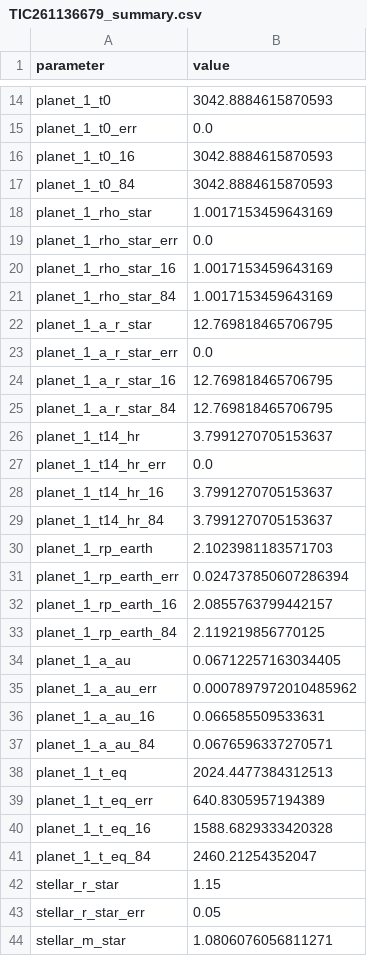
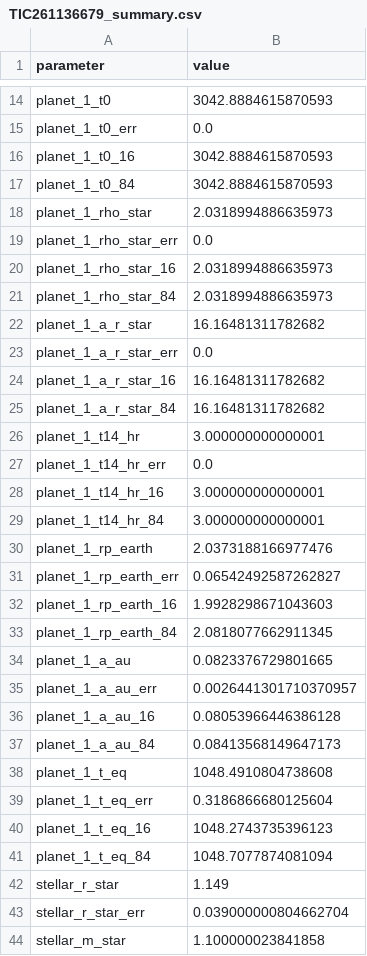
Before and after one commit to niteshchandra039/tess_exoplanet_pipeline, a CSV file: output_bayesian_sector_longest/TIC 261136679/TIC261136679_summary.csv, drawn as a sheet; only a part is shown, gaps mark what is left out; the diff covers the shown part only.

```diff
--- a/output_bayesian_sector_longest/TIC 261136679/TIC261136679_summary.csv
+++ b/output_bayesian_sector_longest/TIC 261136679/TIC261136679_summary.csv
@@ -17,28 +17,28 @@ planet_1_t0_16,3042.8884615870593
 planet_1_t0_84,3042.8884615870593
-planet_1_rho_star,1.0017153459643169
+planet_1_rho_star,2.0318994886635973
 planet_1_rho_star_err,0.0
-planet_1_rho_star_16,1.0017153459643169
-planet_1_rho_star_84,1.0017153459643169
-planet_1_a_r_star,12.769818465706795
+planet_1_rho_star_16,2.0318994886635973
+planet_1_rho_star_84,2.0318994886635973
+planet_1_a_r_star,16.16481311782682
 planet_1_a_r_star_err,0.0
-planet_1_a_r_star_16,12.769818465706795
-planet_1_a_r_star_84,12.769818465706795
-planet_1_t14_hr,3.7991270705153637
+planet_1_a_r_star_16,16.16481311782682
+planet_1_a_r_star_84,16.16481311782682
+planet_1_t14_hr,3.000000000000001
 planet_1_t14_hr_err,0.0
-planet_1_t14_hr_16,3.7991270705153637
-planet_1_t14_hr_84,3.7991270705153637
-planet_1_rp_earth,2.1023981183571703
-planet_1_rp_earth_err,0.024737850607286394
-planet_1_rp_earth_16,2.0855763799442157
-planet_1_rp_earth_84,2.119219856770125
-planet_1_a_au,0.06712257163034405
-planet_1_a_au_err,0.0007897972010485962
-planet_1_a_au_16,0.066585509533631
-planet_1_a_au_84,0.0676596337270571
-planet_1_t_eq,2024.4477384312513
-planet_1_t_eq_err,640.8305957194389
-planet_1_t_eq_16,1588.6829333420328
-planet_1_t_eq_84,2460.21254352047
-stellar_r_star,1.15
-stellar_r_star_err,0.05
-stellar_m_star,1.0806076056811271
+planet_1_t14_hr_16,3.000000000000001
+planet_1_t14_hr_84,3.000000000000001
+planet_1_rp_earth,2.0373188166977476
+planet_1_rp_earth_err,0.06542492587262827
+planet_1_rp_earth_16,1.9928298671043603
+planet_1_rp_earth_84,2.0818077662911345
+planet_1_a_au,0.0823376729801665
+planet_1_a_au_err,0.0026441301710370957
+planet_1_a_au_16,0.08053966446386128
+planet_1_a_au_84,0.08413568149647173
+planet_1_t_eq,1048.4910804738608
+planet_1_t_eq_err,0.3186866680125604
+planet_1_t_eq_16,1048.2743735396123
+planet_1_t_eq_84,1048.7077874081094
+stellar_r_star,1.149
+stellar_r_star_err,0.039000000804662704
+stellar_m_star,1.100000023841858
```
Also changed, not shown: 8 added rows, 4 removed rows, 2 moved rows and 12 edited cells elsewhere in this file, 27 other files.
